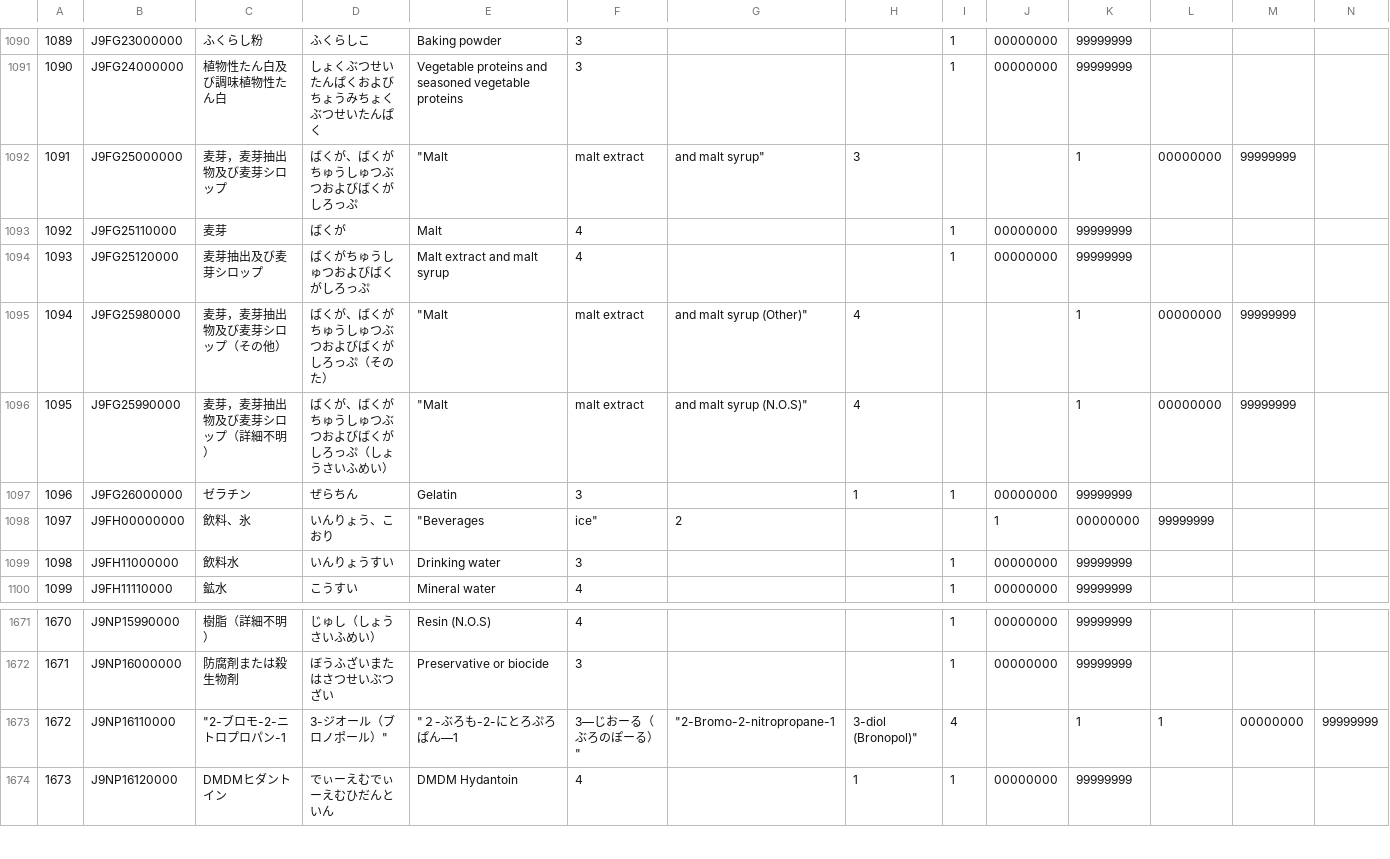
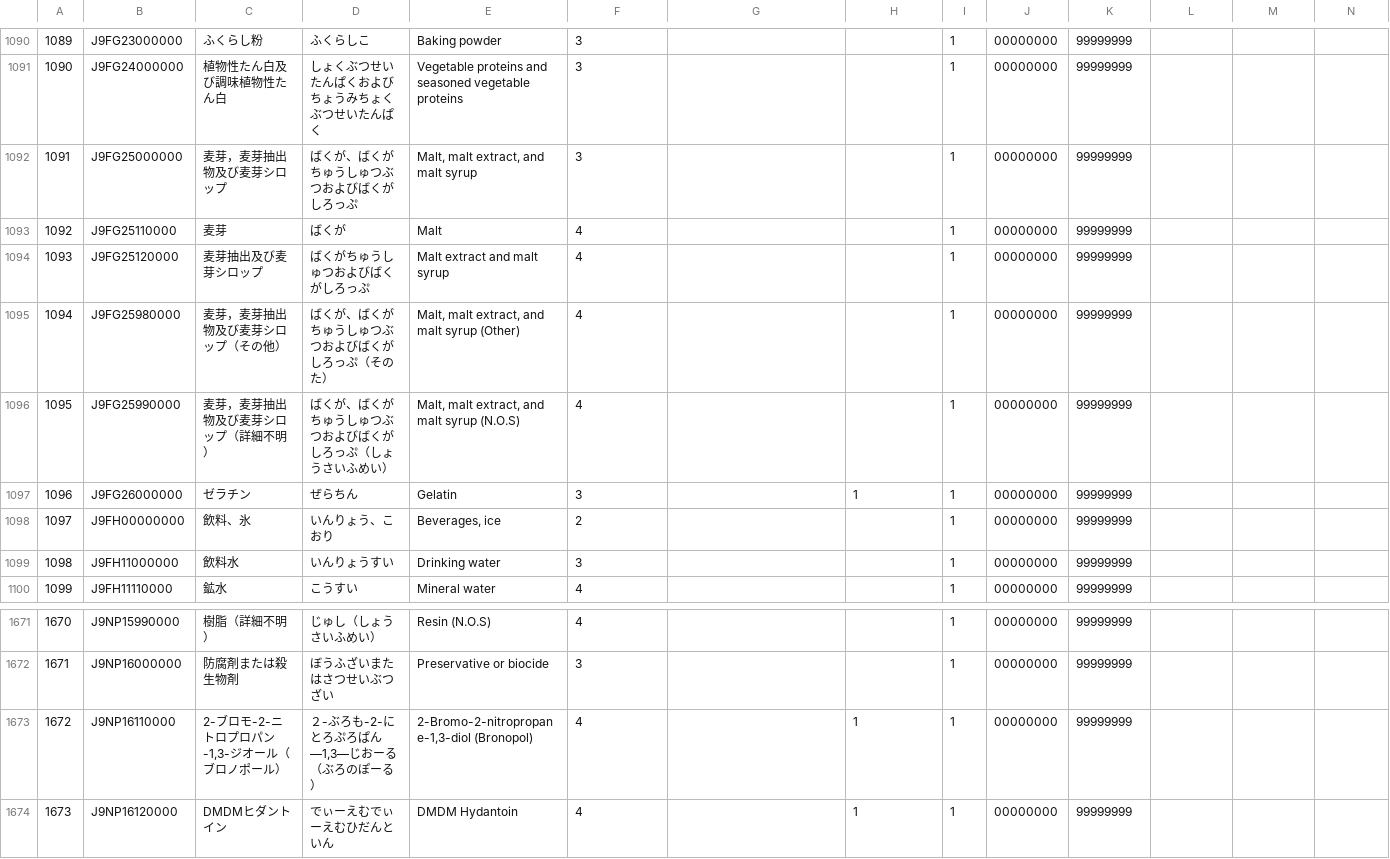
Before and after one commit to jami-fhir-jp-wg/JFAGY, a CSV file: donwload_files/sj/JFAGY_J9FN_20240709_R01.csv (was csv_files_forCLINS/JFAGY_J9FN_20240709_1107CLINS_utf8crlf.csv), drawn as a sheet; only a part is shown, gaps mark what is left out; the diff covers the shown part only; the diff names each change by its address in the sheet, - before the commit and + after, or states it on an @@ line.

```diff
--- a/csv_files_forCLINS/JFAGY_J9FN_20240709_1107CLINS_utf8crlf.csv
+++ b/donwload_files/sj/JFAGY_J9FN_20240709_R01.csv
-E1092: "Malt
+E1092: Malt, malt extract, and malt syrup
-F1092: malt extract
+F1092: 3
-G1092: and malt syrup"
+G1092: (empty)
-H1092: 3
+H1092: (empty)
-I1092: (empty)
+I1092: 1
-J1092: (empty)
+J1092: 00000000
-K1092: 1
+K1092: 99999999
-L1092: 00000000
+L1092: (empty)
-M1092: 99999999
+M1092: (empty)
-E1095: "Malt
+E1095: Malt, malt extract, and malt syrup (Other)
-F1095:F1096: malt extract
+F1095:F1096: 4
-G1095: and malt syrup (Other)"
+G1095: (empty)
-H1095:H1096: 4
+H1095:H1096: (empty)
-I1095:I1096: (empty)
+I1095:I1096: 1
-J1095:J1096: (empty)
+J1095:J1096: 00000000
-K1095:K1096: 1
+K1095:K1096: 99999999
-L1095:L1096: 00000000
+L1095:L1096: (empty)
-M1095:M1096: 99999999
+M1095:M1096: (empty)
-E1096: "Malt
+E1096: Malt, malt extract, and malt syrup (N.O.S)
-G1096: and malt syrup (N.O.S)"
+G1096: (empty)
-E1098: "Beverages
+E1098: Beverages, ice
-F1098: ice"
+F1098: 2
-G1098: 2
+G1098: (empty)
-I1098: (empty)
+I1098: 1
-J1098: 1
+J1098: 00000000
-K1098: 00000000
+K1098: 99999999
-L1098: 99999999
+L1098: (empty)
-C1673: "2-ブロモ-2-ニトロプロパン-1
+C1673: 2-ブロモ-2-ニトロプロパン-1,3-ジオール（ブロノポール）
-D1673: 3-ジオール（ブロノポール）"
+D1673: ２-ぶろも-2-にとろぷろぱん―1,3―じおーる（ぶろのぽーる）
-E1673: "２-ぶろも-2-にとろぷろぱん—1
+E1673: 2-Bromo-2-nitropropane-1,3-diol (Bronopol)
-F1673: 3—じおーる（ぶろのぽーる）"
+F1673: 4
-G1673: "2-Bromo-2-nitropropane-1
+G1673: (empty)
-H1673: 3-diol (Bronopol)"
+H1673: 1
-I1673: 4
+I1673: 1
-J1673: (empty)
+J1673: 00000000
-K1673: 1
+K1673: 99999999
-L1673: 1
+L1673: (empty)
-M1673: 00000000
+M1673: (empty)
-N1673: 99999999
+N1673: (empty)
```
Also changed, not shown: 1 added row, 1 removed row and 77 edited cells elsewhere in this file, donwload_files/JFAGY_20240709V2_200241125CLINS.csv, 15 other files.
